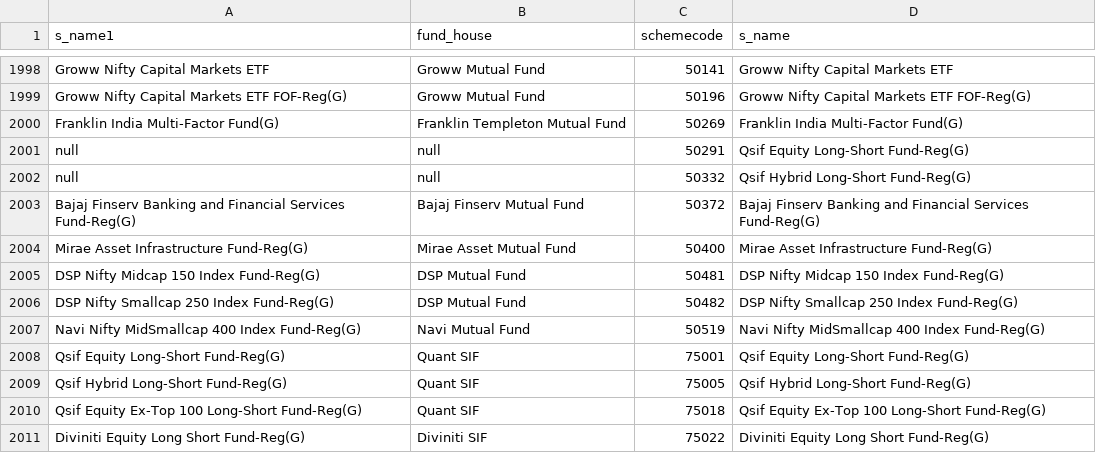
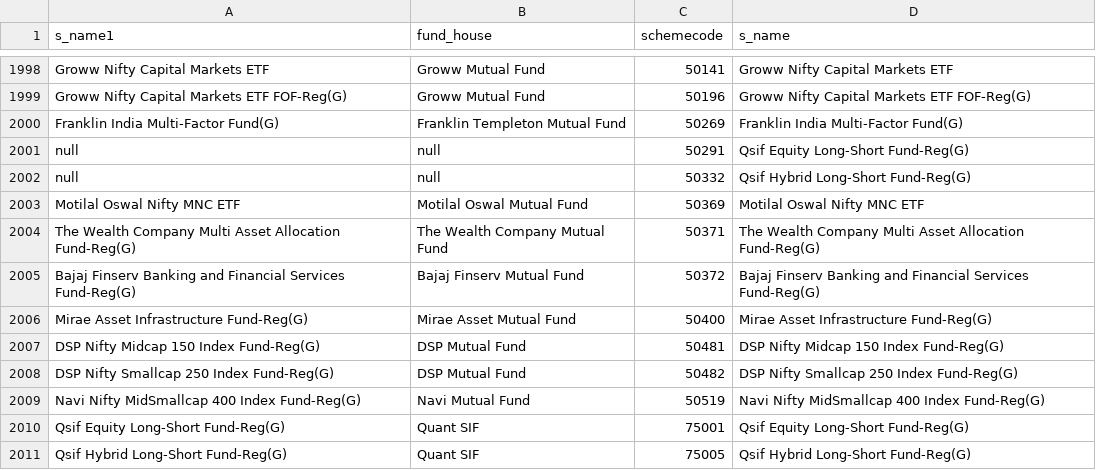
Before and after one commit to nikunjbaheti/MF_Debt_Holdings, a CSV file: MFCodes.csv, drawn as a sheet; only a part is shown, gaps mark what is left out; the shorter side is filled out with more unchanged rows; the diff names each change by its address in the sheet, - before the commit and + after, or states it on an @@ line.

```diff
--- a/MFCodes.csv
+++ b/MFCodes.csv
+row 2003: Motilal Oswal Nifty MNC ETF | Motilal Oswal Mutual Fund | 50369 | Motilal Oswal Nifty MNC ETF
+row 2004: The Wealth Company Multi Asset Allocation Fund-Reg(G) | The Wealth Company Mutual Fund | 50371 | The Wealth Company Multi Asset Allocation Fund-Reg(G)
```
